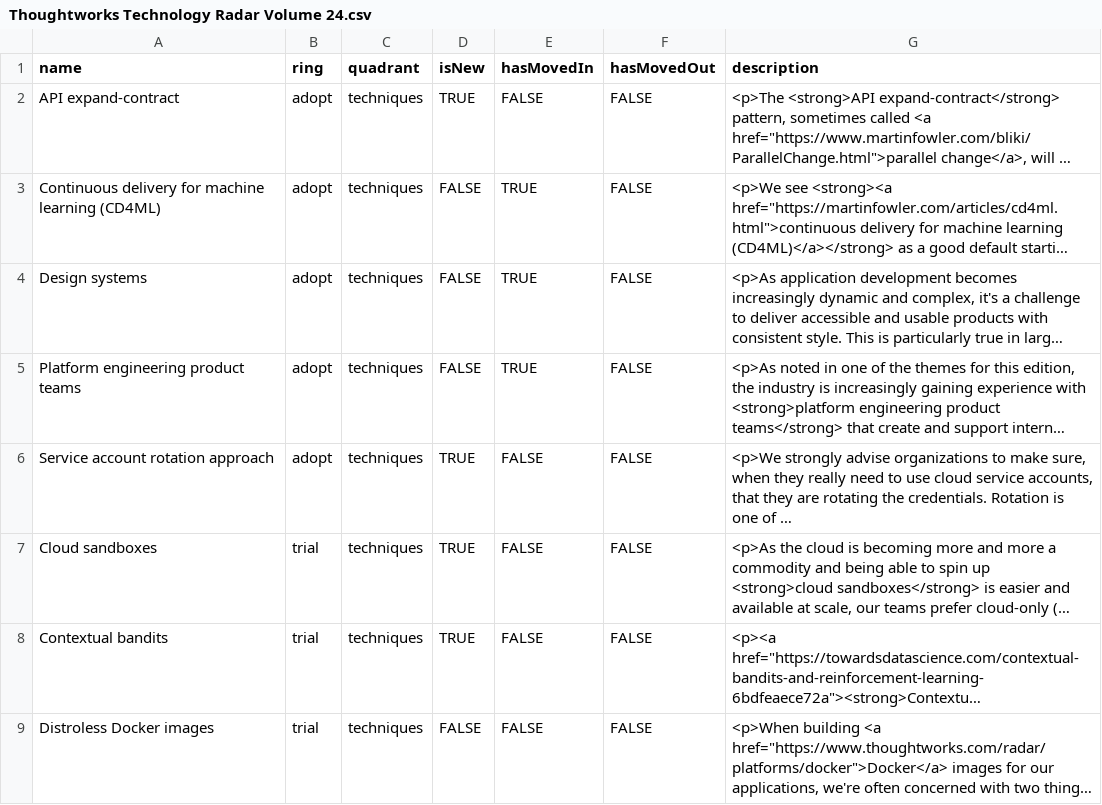
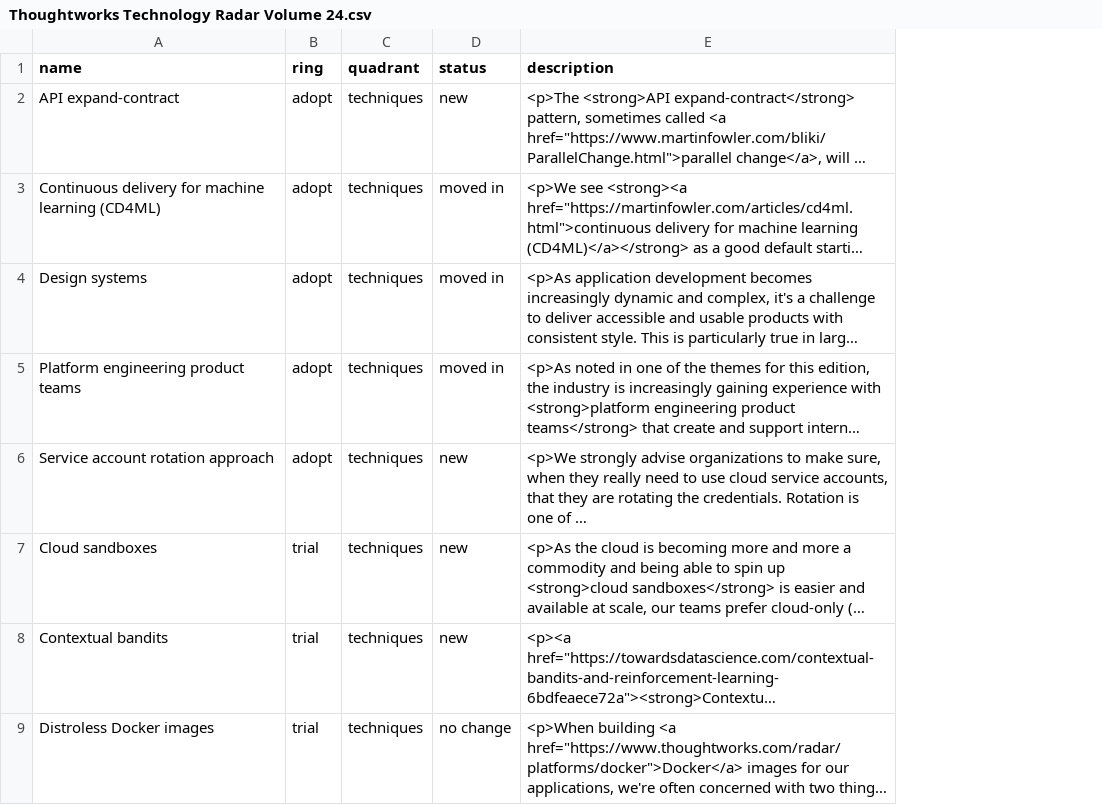
Before and after one commit to setchy/thoughtworks-tech-radar-volumes, a CSV file: volumes/Thoughtworks Technology Radar Volume 24.csv, drawn as a sheet; only a part is shown; long unchanged cells end in …; removed rows and columns are numbered as before the commit, all else as after; the diff names each change by its address in the sheet, - before the commit and + after, or states it on an @@ line.

Commit message:
feat: update to use status field

```diff
--- a/volumes/Thoughtworks Technology Radar Volume 24.csv
+++ b/volumes/Thoughtworks Technology Radar Volume 24.csv
-column D (isNew), rows 2-9: TRUE | FALSE | FALSE | FALSE | TRUE | TRUE | TRUE | FALSE
-column E (hasMovedIn), rows 2-9: FALSE | TRUE | TRUE | TRUE | FALSE | FALSE | FALSE | FALSE
-column F (hasMovedOut), rows 2-9: all FALSE
+column D (status), rows 2-9: new | moved in | moved in | moved in | new | new | new | no change
```
Also changed, not shown: volumes/Thoughtworks Technology Radar Volume 17.csv, volumes/Thoughtworks Technology Radar Volume 21.csv, 29 other files.
